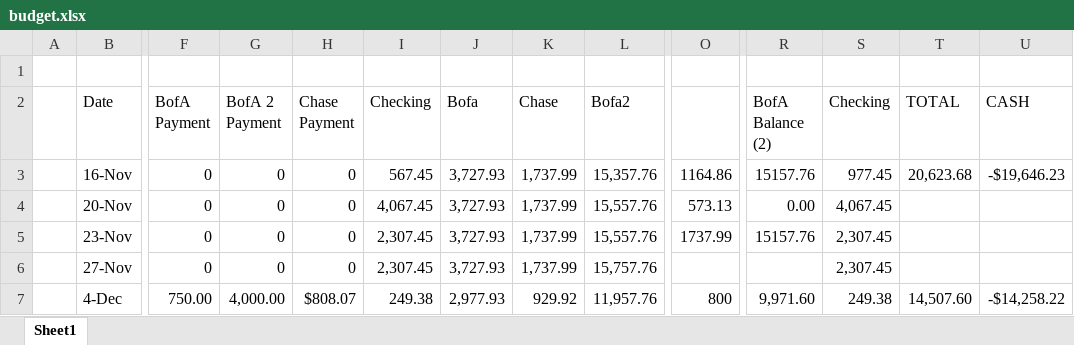
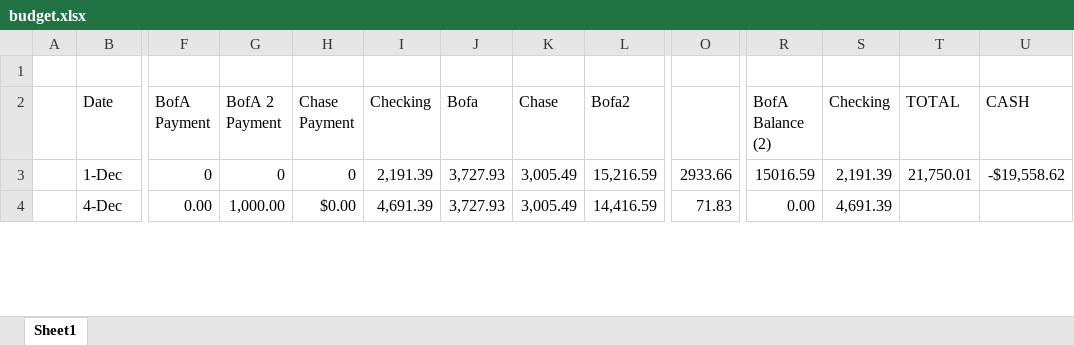
Before and after one commit to sedwar/findash, an Excel workbook: budget-dashboard/public/budget.xlsx, sheet Sheet1, drawn as a sheet; only a part is shown, gaps mark what is left out; values as stored, in another font and other column widths than the file's, no cell formats; removed rows and columns are numbered as before the commit, all else as after; rows hold the shown columns only; the diff covers the shown part only; the diff names each change by its address in the sheet, - before the commit and + after, or states it on an @@ line.

```diff
--- a/budget-dashboard/public/budget.xlsx (sheet Sheet1)
+++ b/budget-dashboard/public/budget.xlsx (sheet Sheet1)
-B3 (Date): 16-Nov
+B3 (Date): 1-Dec
-I3 (Checking): 567.45
+I3 (Checking): 2,191.39
-K3 (Chase): 1,737.99
+K3 (Chase): 3,005.49
-L3 (Bofa2): 15,357.76
+L3 (Bofa2): 15,216.59
-O3: 1164.86
+O3: 2933.66
-R3 (BofA Balance (2)): 15157.76
+R3 (BofA Balance (2)): 15016.59
-S3 (Checking): 977.45
+S3 (Checking): 2,191.39
-T3 (TOTAL): 20,623.68
+T3 (TOTAL): 21,750.01
-U3 (CASH): -$19,646.23
+U3 (CASH): -$19,558.62
-row 4:  | 20-Nov | 0 | 0 | 0 | 4,067.45 | 3,727.93 | 1,737.99 | 15,557.76 | 573.13 | 0.00 | 4,067.45
-row 5:  | 23-Nov | 0 | 0 | 0 | 2,307.45 | 3,727.93 | 1,737.99 | 15,557.76 | 1737.99 | 15157.76 | 2,307.45
-row 6:  | 27-Nov | 0 | 0 | 0 | 2,307.45 | 3,727.93 | 1,737.99 | 15,757.76 |  |  | 2,307.45
-F4 (BofA Payment): 750.00
+F4 (BofA Payment): 0.00
-G4 (BofA 2 Payment): 4,000.00
+G4 (BofA 2 Payment): 1,000.00
-H4 (Chase Payment): $808.07
+H4 (Chase Payment): $0.00
-I4 (Checking): 249.38
+I4 (Checking): 4,691.39
-J4 (Bofa): 2,977.93
+J4 (Bofa): 3,727.93
-K4 (Chase): 929.92
+K4 (Chase): 3,005.49
-L4 (Bofa2): 11,957.76
+L4 (Bofa2): 14,416.59
-O4: 800
+O4: 71.83
-R4 (BofA Balance (2)): 9,971.60
+R4 (BofA Balance (2)): 0.00
-S4 (Checking): 249.38
+S4 (Checking): 4,691.39
-T4 (TOTAL): 14,507.60
+T4 (TOTAL): (empty)
-U4 (CASH): -$14,258.22
+U4 (CASH): (empty)
```
Also changed, not shown: 1 removed row and 188 edited cells elsewhere in this sheet, cell formats, formulas that keep their value, 11 other files.
